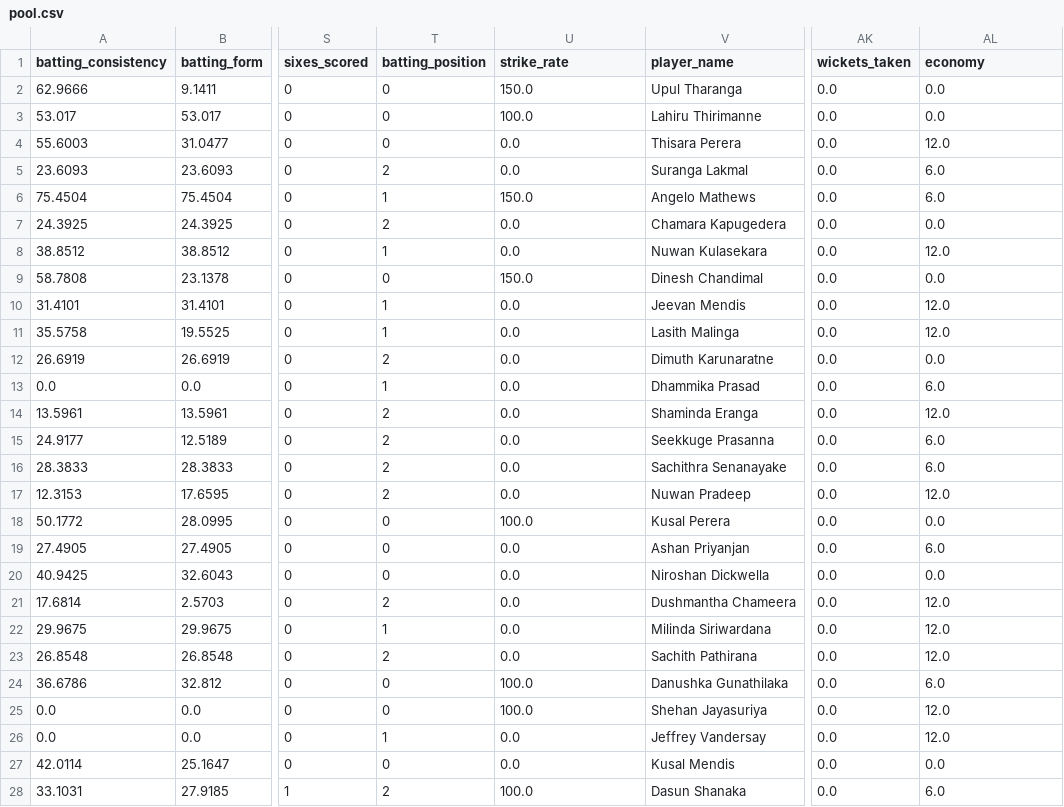
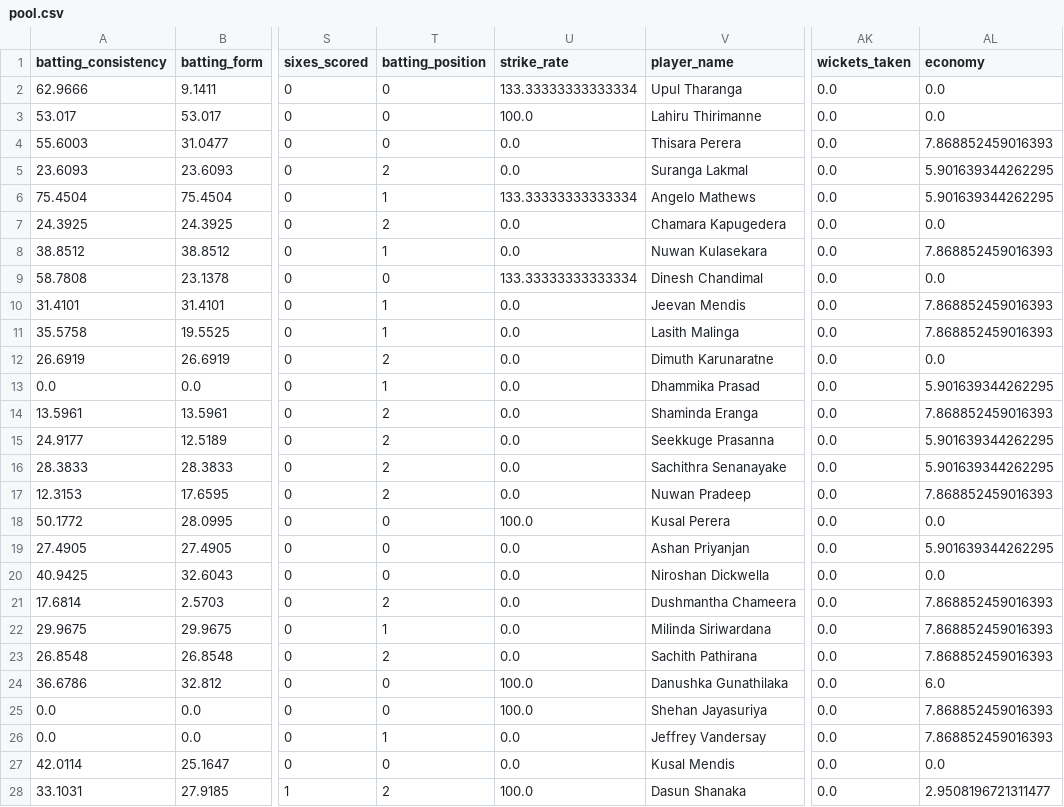
Before and after one commit to umayangag/cric-info-scrapers, a CSV file: src/final_data/pool.csv, drawn as a sheet; only a part is shown, gaps mark what is left out; the diff covers the shown part only; the diff names each change by its address in the sheet, - before the commit and + after, or states it on an @@ line.

```diff
--- a/src/final_data/pool.csv
+++ b/src/final_data/pool.csv
-U2 (strike_rate): 150.0
+U2 (strike_rate): 133.33333333333334
-AL4 (economy): 12.0
+AL4 (economy): 7.868852459016393
-AL5:AL6 (economy): 6.0
+AL5:AL6 (economy): 5.901639344262295
-U6 (strike_rate): 150.0
+U6 (strike_rate): 133.33333333333334
-AL8 (economy): 12.0
+AL8 (economy): 7.868852459016393
-U9 (strike_rate): 150.0
+U9 (strike_rate): 133.33333333333334
-AL10:AL11 (economy): 12.0
+AL10:AL11 (economy): 7.868852459016393
-AL13 (economy): 6.0
+AL13 (economy): 5.901639344262295
-AL14 (economy): 12.0
+AL14 (economy): 7.868852459016393
-AL15:AL16 (economy): 6.0
+AL15:AL16 (economy): 5.901639344262295
-AL17 (economy): 12.0
+AL17 (economy): 7.868852459016393
-AL19 (economy): 6.0
+AL19 (economy): 5.901639344262295
-AL21:AL23 (economy): 12.0
+AL21:AL23 (economy): 7.868852459016393
-AL25:AL26 (economy): 12.0
+AL25:AL26 (economy): 7.868852459016393
-AL28 (economy): 6.0
+AL28 (economy): 2.9508196721311477
```
Also changed, not shown: 7 edited cells elsewhere in this file, src/final_data/final_team.csv, 2 other files.
